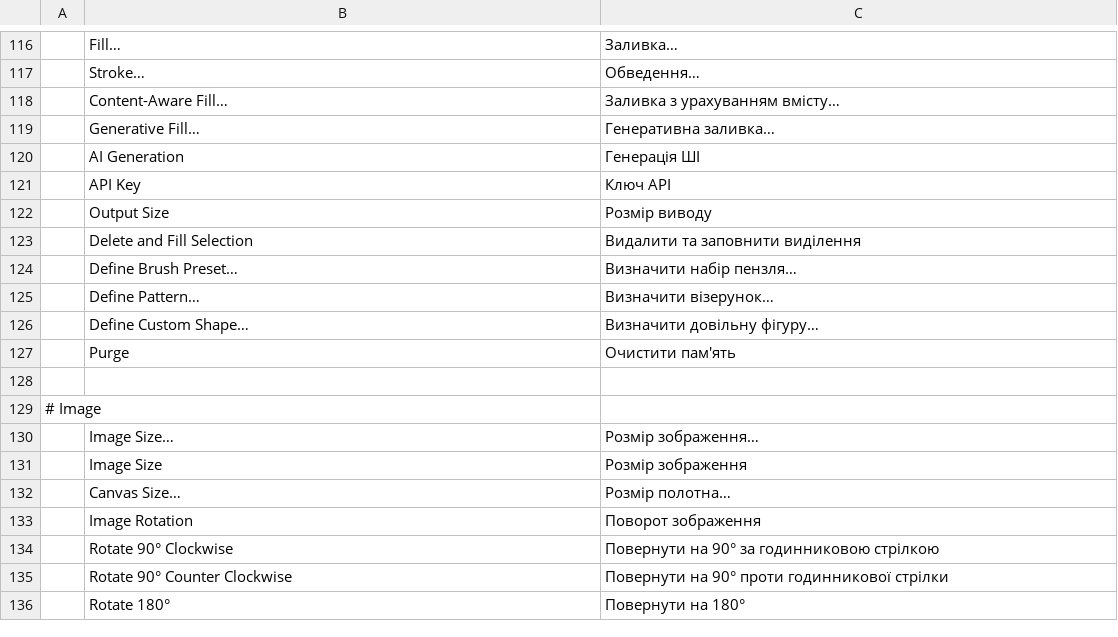
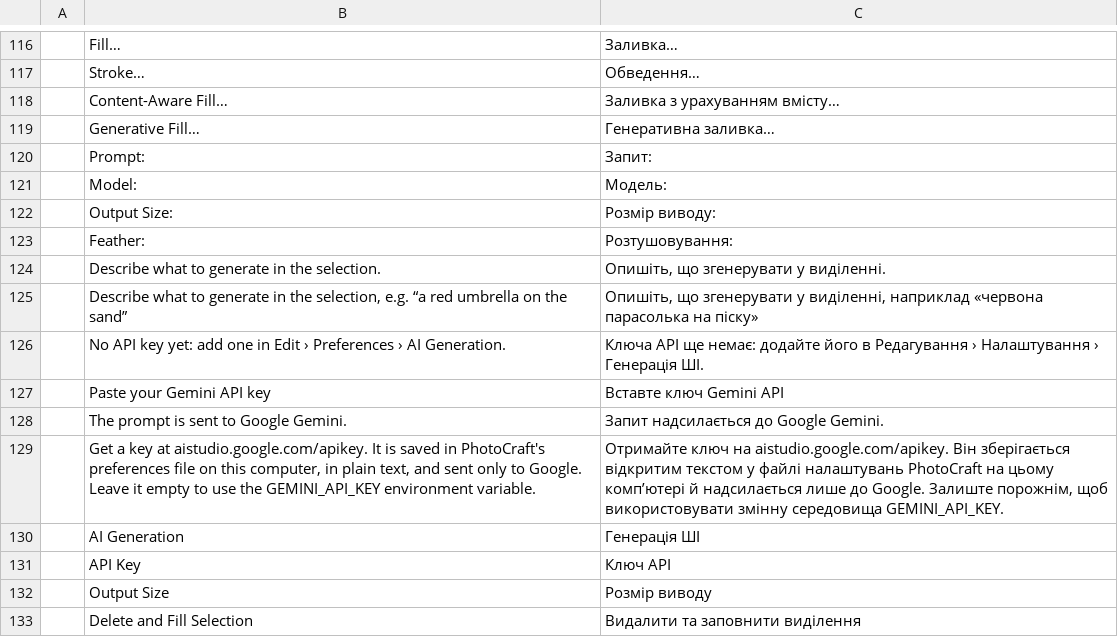
Before and after one commit to shuhanchen-arch/photocraft, a TSV file: crates/ui-egui/src/i18n/uk.tsv, drawn as a sheet; only a part is shown, gaps mark what is left out; the shorter side is filled out with more unchanged rows.

```diff
--- a/crates/ui-egui/src/i18n/uk.tsv
+++ b/crates/ui-egui/src/i18n/uk.tsv
@@ -119,2 +119,12 @@
 	Generative Fill…	Генеративна заливка…
+	Prompt:	Запит:
+	Model:	Модель:
+	Output Size:	Розмір виводу:
+	Feather:	Розтушовування:
+	Describe what to generate in the selection.	Опишіть, що згенерувати у виділенні.
+	Describe what to generate in the selection, e.g. “a red umbrella on the sand”	Опишіть, що згенерувати у виділенні, наприклад «червона парасолька на піску»
+	No API key yet: add one in Edit › Preferences › AI Generation.	Ключа API ще немає: додайте його в Редагування › Налаштування › Генерація ШІ.
+	Paste your Gemini API key	Вставте ключ Gemini API
+	The prompt is sent to Google Gemini.	Запит надсилається до Google Gemini.
+	Get a key at aistudio.google.com/apikey. It is saved in PhotoCraft's preferences file on this computer, in plain text, and sent only to Google. Leave it empty to use the GEMINI_API_KEY environment variable.	Отримайте ключ на aistudio.google.com/apikey. Він зберігається відкритим текстом у файлі налаштувань PhotoCraft на цьому комп’ютері й надсилається лише до Google. Залиште порожнім, щоб використовувати змінну середовища GEMINI_API_KEY.
 	AI Generation	Генерація ШІ
```
Also changed, not shown: crates/ui-egui/src/i18n/el.tsv, crates/ui-egui/src/i18n/fr.tsv, 18 other files.
